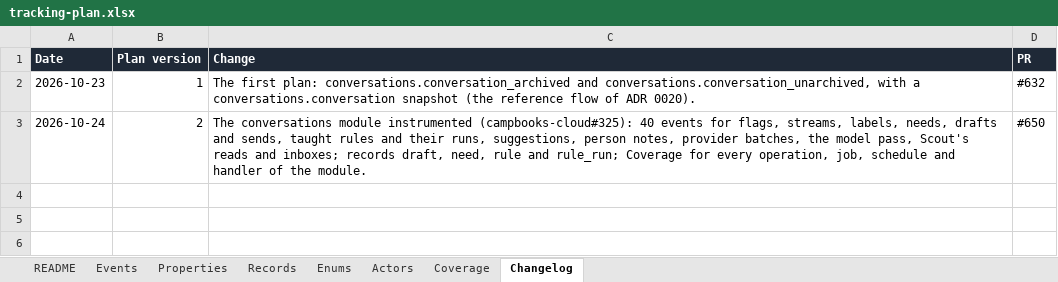
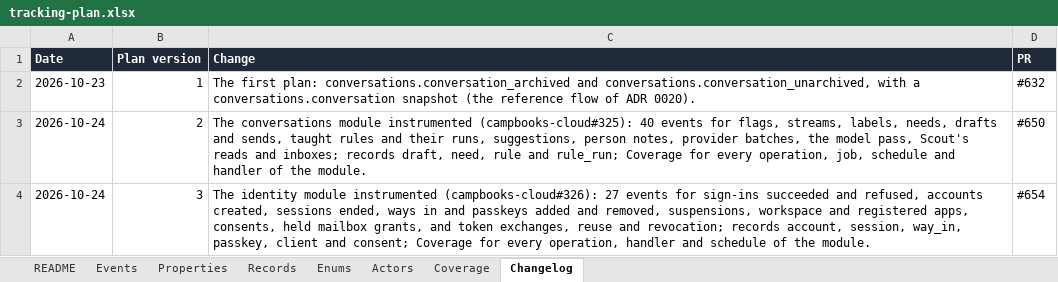
Before and after one commit to notacamp/campbooks, an Excel workbook: tracking/tracking-plan.xlsx, sheet Changelog, drawn as a sheet; values as stored, in another font and other column widths than the file's, no borders; the diff names each change by its address in the sheet, - before the commit and + after, or states it on an @@ line.

```diff
--- a/tracking/tracking-plan.xlsx (sheet Changelog)
+++ b/tracking/tracking-plan.xlsx (sheet Changelog)
+row 4: 2026-10-24 | 3 | The identity module instrumented (campbooks-cloud#326): 27 events for sign-ins succeeded and refused, accounts created, sessions ended, ways in and passkeys added and removed, suspensions, workspace and registered apps, consents, held mailbox grants, and token exchanges, reuse and revocation; records account, session, way_in, passkey, client and consent; Coverage for every operation, handler and schedule of the module. | #654
```
Also changed, not shown: sheet Properties, sheet Events, sheet Records, sheet Coverage, sheet Enums, sheet Actors, 1 more sheet, 53 other files.
